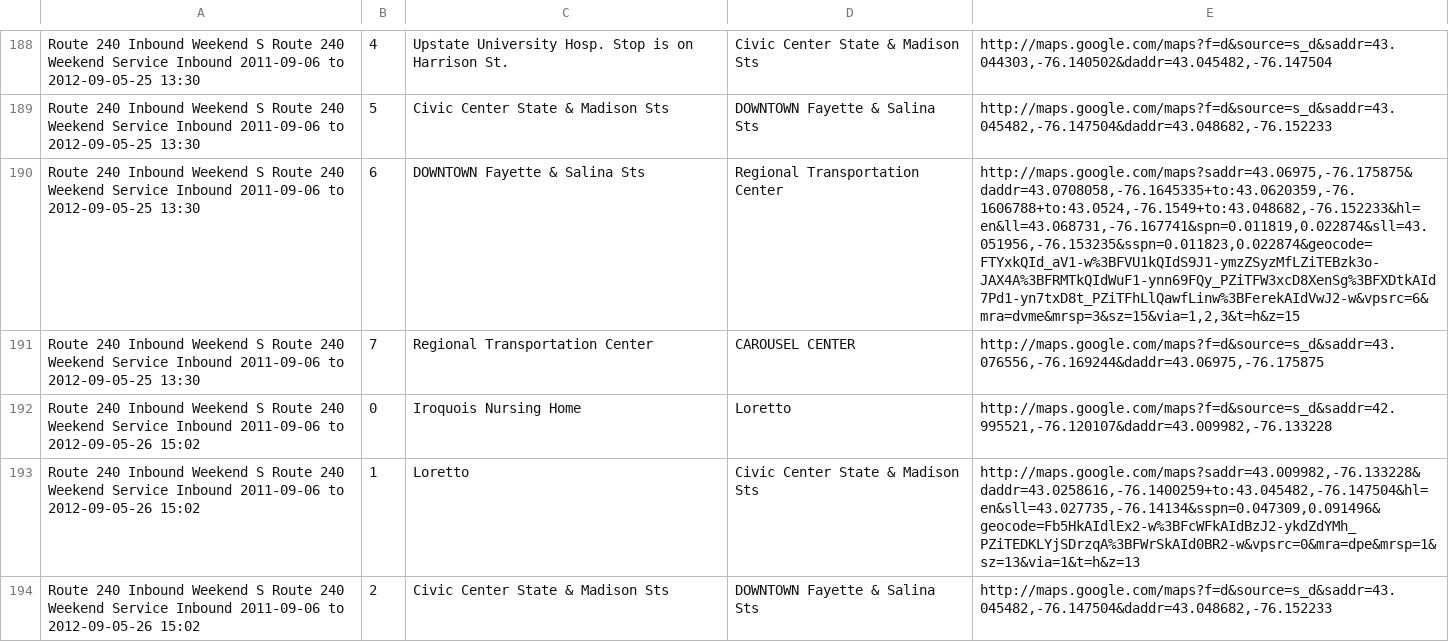
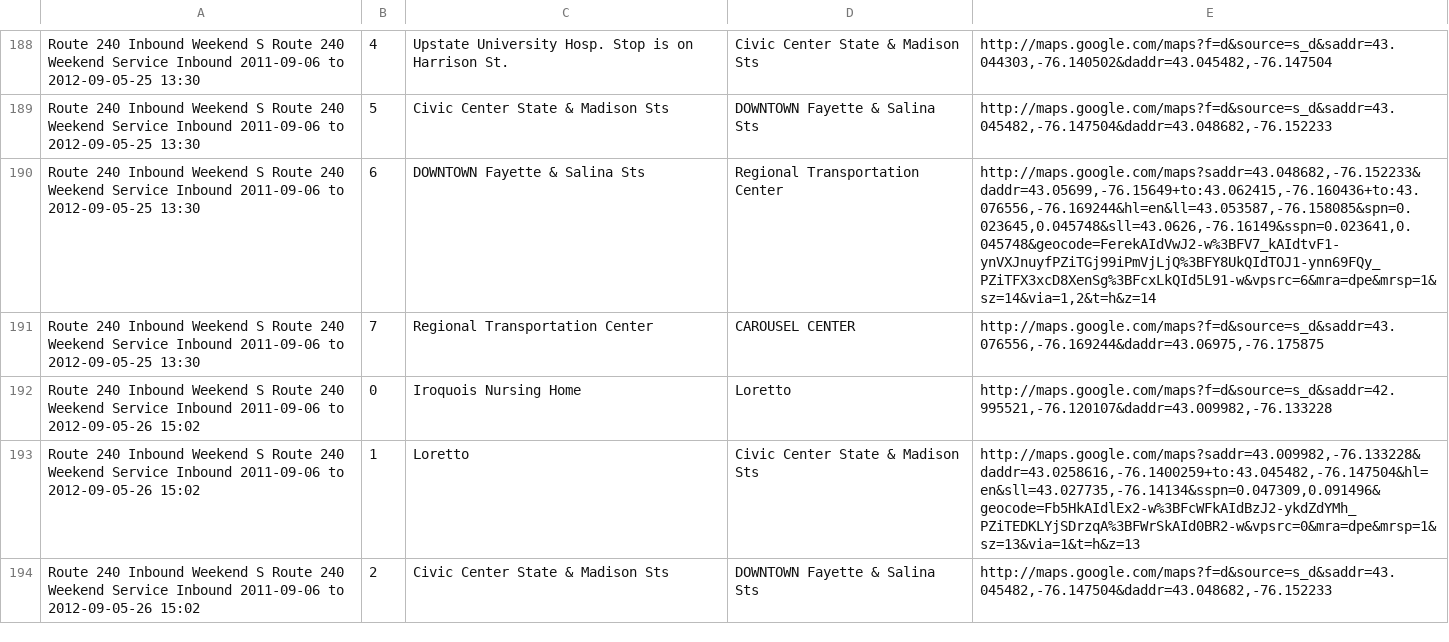
Before and after one commit to polar/buspass-builder, a CSV file: db/routes-2011-09-06/Network_CENTRO-SU/Route_240/JPTL-Inbound-fixed.csv, drawn as a sheet; only a part is shown, gaps mark what is left out; the diff covers the shown part only; the diff names each change by its address in the sheet, - before the commit and + after, or states it on an @@ line.

Commit message:
Fixed Routes

```diff
--- a/db/routes-2011-09-06/Network_CENTRO-SU/Route_240/JPTL-Inbound-fixed.csv
+++ b/db/routes-2011-09-06/Network_CENTRO-SU/Route_240/JPTL-Inbound-fixed.csv
-E190: http://maps.google.com/maps?saddr=43.06975,-76.175875&daddr=43.0708058,-76.1645335+to:43.0620359,-76.1606788+to:43.0524,-76.1549+to:43.048682,-76.152233&hl=en&ll=43.068731,-76.167741&spn=0.011819,0.022874&sll=43.051956,-76.153235&sspn=0.011823,0.022874&geocode=FTYxkQId_aV1-w%3BFVU1kQIdS9J1-ymzZSyzMfLZiTEBzk3o-JAX4A%3BFRMTkQIdWuF1-ynn69FQy_PZiTFW3xcD8XenSg%3BFXDtkAId7Pd1-yn7txD8t_PZiTFhLlQawfLinw%3BFerekAIdVwJ2-w&vpsrc=6&mra=dvme&mrsp=3&sz=15&via=1,2,3&t=h&z=15
+E190: http://maps.google.com/maps?saddr=43.048682,-76.152233&daddr=43.05699,-76.15649+to:43.062415,-76.160436+to:43.076556,-76.169244&hl=en&ll=43.053587,-76.158085&spn=0.023645,0.045748&sll=43.0626,-76.16149&sspn=0.023641,0.045748&geocode=FerekAIdVwJ2-w%3BFV7_kAIdtvF1-ynVXJnuyfPZiTGj99iPmVjLjQ%3BFY8UkQIdTOJ1-ynn69FQy_PZiTFX3xcD8XenSg%3BFcxLkQId5L91-w&vpsrc=6&mra=dpe&mrsp=1&sz=14&via=1,2&t=h&z=14
```
Also changed, not shown: 18 edited cells elsewhere in this file, 1 other file.
